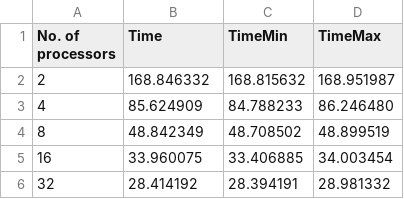
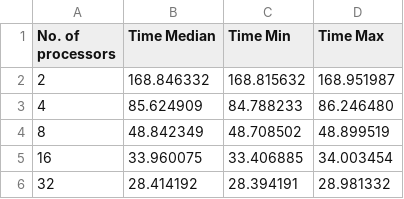
Before and after one commit to bissim/Jacobi-MPI, a CSV file: data/results-parallel-s.csv, drawn as a sheet.

Commit message:
Update headers in results files

```diff
--- a/data/results-parallel-s.csv
+++ b/data/results-parallel-s.csv
@@ -1,2 +1,2 @@
-No. of processors,Time,TimeMin,TimeMax
+"No. of processors","Time Median","Time Min","Time Max"
 2,168.846332,168.815632,168.951987
```
Also changed, not shown: data/results-serial.csv, 1 other file.
